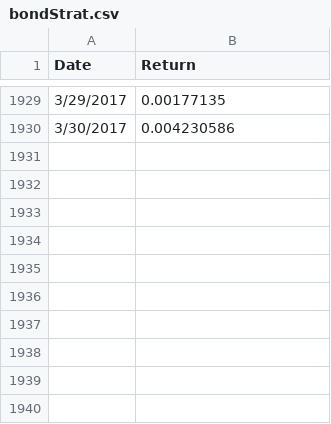
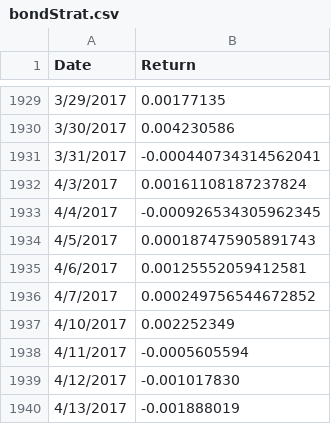
Before and after one commit to superelastic/walk-fwd, a CSV file: bondStrat.csv, drawn as a sheet; only a part is shown, gaps mark what is left out.

Commit message:
has changes to write a CSV file with dates and returns that can be read in at a future point as a distinct portfolio... so we can have a given strategy kinda acting as a synthetic ETF that can be combined with regular ETFs

```diff
--- a/bondStrat.csv
+++ b/bondStrat.csv
@@ -1930 +1930,11 @@ Date,Return
 3/30/2017,0.004230586
+3/31/2017,-0.000440734314562041
+4/3/2017,0.00161108187237824
+4/4/2017,-0.000926534305962345
+4/5/2017,0.000187475905891743
+4/6/2017,0.00125552059412581
+4/7/2017,0.000249756544672852
+4/10/2017,0.002252349
+4/11/2017,-0.0005605594
+4/12/2017,-0.001017830
+4/13/2017,-0.001888019
```
Also changed, not shown: rodenbach_returns.csv, 2 other files.
